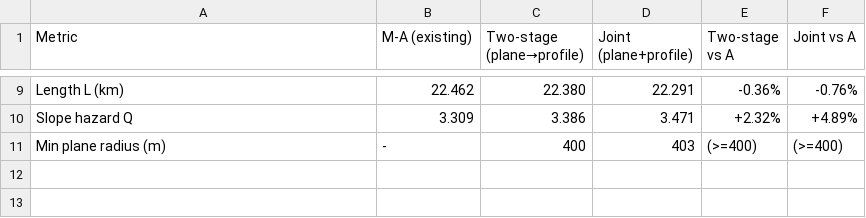
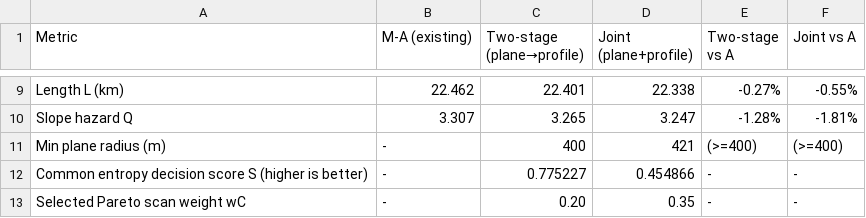
Before and after one commit to zengwanmin/RoadPlan, a CSV file: 实验-0828（有加速策略）/优化方案对比（平纵联合-固定纵断面两个端点）_/tables/表C3_现状_两阶段_联合协同_三方案对比表.csv, drawn as a sheet; only a part is shown, gaps mark what is left out; the diff covers the shown part only; the diff names each change by its address in the sheet, - before the commit and + after, or states it on an @@ line.

```diff
--- a/实验-0828（有加速策略）/优化方案对比（平纵联合-固定纵断面两个端点）_/tables/表C3_现状_两阶段_联合协同_三方案对比表.csv
+++ b/实验-0828（有加速策略）/优化方案对比（平纵联合-固定纵断面两个端点）_/tables/表C3_现状_两阶段_联合协同_三方案对比表.csv
-C9 (Two-stage (plane→profile)): 22.380
+C9 (Two-stage (plane→profile)): 22.401
-D9 (Joint (plane+profile)): 22.291
+D9 (Joint (plane+profile)): 22.338
-E9 (Two-stage vs A): -0.36%
+E9 (Two-stage vs A): -0.27%
-F9 (Joint vs A): -0.76%
+F9 (Joint vs A): -0.55%
-B10 (M-A (existing)): 3.309
+B10 (M-A (existing)): 3.307
-C10 (Two-stage (plane→profile)): 3.386
+C10 (Two-stage (plane→profile)): 3.265
-D10 (Joint (plane+profile)): 3.471
+D10 (Joint (plane+profile)): 3.247
-E10 (Two-stage vs A): +2.32%
+E10 (Two-stage vs A): -1.28%
-F10 (Joint vs A): +4.89%
+F10 (Joint vs A): -1.81%
-D11 (Joint (plane+profile)): 403
+D11 (Joint (plane+profile)): 421
+row 12: Common entropy decision score S (higher is better) | - | 0.775227 | 0.454866 | - | -
+row 13: Selected Pareto scan weight wC | - | 0.20 | 0.35 | - | -
```
Also changed, not shown: 30 edited cells elsewhere in this file, 实验-0828（有加速策略）/优化方案对比（平纵联合-固定纵断面两个端点）_/tables/表C1_三模式四维指标对比表.csv, 实验-0828（有加速策略）/优化方案对比（平纵联合-固定纵断面两个端点）_/tables/表C2_优化前后关键指标对比表.csv, 56 other files.
